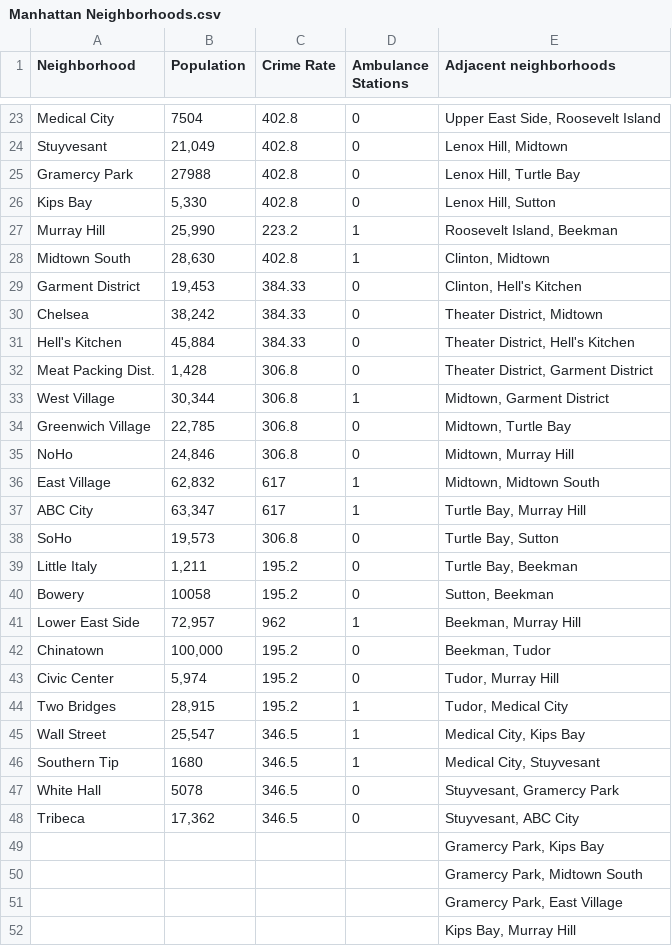
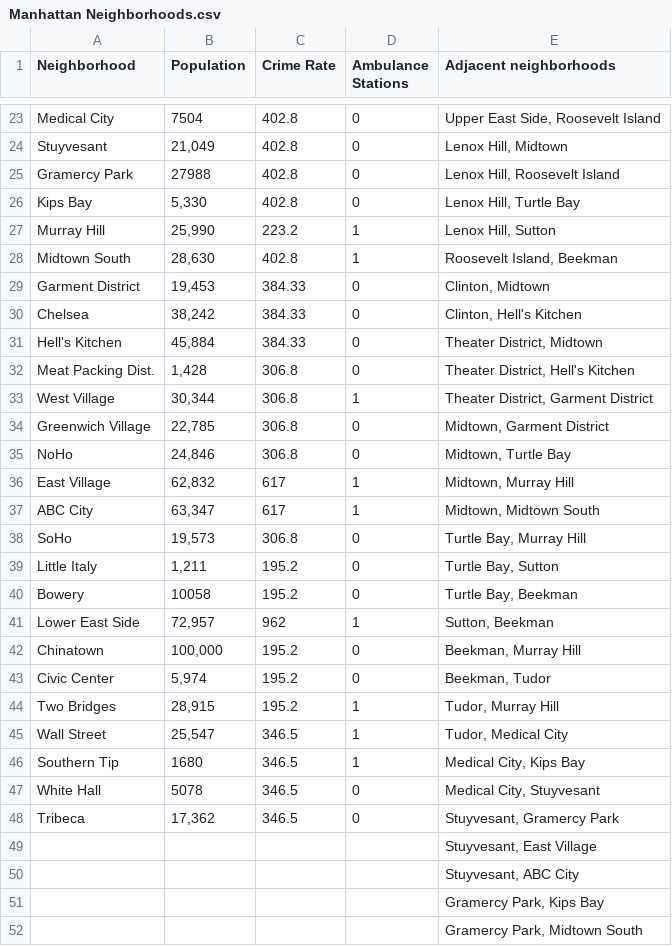
Before and after one commit to Albion-Krasniqi/Data-driven-research, a CSV file: Manhattan Neighborhoods.csv, drawn as a sheet; only a part is shown, gaps mark what is left out; the shorter side is filled out with more unchanged rows; the diff covers the shown part only.

Commit message:
Add files via upload

```diff
--- a/Manhattan Neighborhoods.csv
+++ b/Manhattan Neighborhoods.csv
@@ -24,26 +24,28 @@ Medical City,7504,402.8,0,"Upper East Side, Roosevelt Island"
 Stuyvesant,"21,049",402.8,0,"Lenox Hill, Midtown"
-Gramercy Park,27988,402.8,0,"Lenox Hill, Turtle Bay"
-Kips Bay,"5,330",402.8,0,"Lenox Hill, Sutton"
-Murray Hill,"25,990",223.2,1,"Roosevelt Island, Beekman"
-Midtown South,"28,630",402.8,1,"Clinton, Midtown"
-Garment District,"19,453",384.33,0,"Clinton, Hell's Kitchen"
-Chelsea,"38,242",384.33,0,"Theater District, Midtown"
-Hell's Kitchen,"45,884",384.33,0,"Theater District, Hell's Kitchen"
-Meat Packing Dist.,"1,428",306.8,0,"Theater District, Garment District"
-West Village,"30,344",306.8,1,"Midtown, Garment District"
-Greenwich Village,"22,785",306.8,0,"Midtown, Turtle Bay"
-NoHo,"24,846",306.8,0,"Midtown, Murray Hill"
-East Village,"62,832",617,1,"Midtown, Midtown South"
-ABC City,"63,347",617,1,"Turtle Bay, Murray Hill"
-SoHo,"19,573",306.8,0,"Turtle Bay, Sutton"
-Little Italy,"1,211",195.2,0,"Turtle Bay, Beekman"
-Bowery,10058,195.2,0,"Sutton, Beekman"
-Lower East Side,"72,957",962,1,"Beekman, Murray Hill"
-Chinatown,"100,000",195.2,0,"Beekman, Tudor"
-Civic Center,"5,974",195.2,0,"Tudor, Murray Hill"
-Two Bridges,"28,915",195.2,1,"Tudor, Medical City"
-Wall Street,"25,547",346.5,1,"Medical City, Kips Bay"
-Southern Tip,1680,346.5,1,"Medical City, Stuyvesant"
-White Hall,5078,346.5,0,"Stuyvesant, Gramercy Park"
-Tribeca,"17,362",346.5,0,"Stuyvesant, ABC City"
+Gramercy Park,27988,402.8,0,"Lenox Hill, Roosevelt Island"
+Kips Bay,"5,330",402.8,0,"Lenox Hill, Turtle Bay"
+Murray Hill,"25,990",223.2,1,"Lenox Hill, Sutton"
+Midtown South,"28,630",402.8,1,"Roosevelt Island, Beekman"
+Garment District,"19,453",384.33,0,"Clinton, Midtown"
+Chelsea,"38,242",384.33,0,"Clinton, Hell's Kitchen"
+Hell's Kitchen,"45,884",384.33,0,"Theater District, Midtown"
+Meat Packing Dist.,"1,428",306.8,0,"Theater District, Hell's Kitchen"
+West Village,"30,344",306.8,1,"Theater District, Garment District"
+Greenwich Village,"22,785",306.8,0,"Midtown, Garment District"
+NoHo,"24,846",306.8,0,"Midtown, Turtle Bay"
+East Village,"62,832",617,1,"Midtown, Murray Hill"
+ABC City,"63,347",617,1,"Midtown, Midtown South"
+SoHo,"19,573",306.8,0,"Turtle Bay, Murray Hill"
+Little Italy,"1,211",195.2,0,"Turtle Bay, Sutton"
+Bowery,10058,195.2,0,"Turtle Bay, Beekman"
+Lower East Side,"72,957",962,1,"Sutton, Beekman"
+Chinatown,"100,000",195.2,0,"Beekman, Murray Hill"
+Civic Center,"5,974",195.2,0,"Beekman, Tudor"
+Two Bridges,"28,915",195.2,1,"Tudor, Murray Hill"
+Wall Street,"25,547",346.5,1,"Tudor, Medical City"
+Southern Tip,1680,346.5,1,"Medical City, Kips Bay"
+White Hall,5078,346.5,0,"Medical City, Stuyvesant"
+Tribeca,"17,362",346.5,0,"Stuyvesant, Gramercy Park"
+,,,,"Stuyvesant, East Village"
+,,,,"Stuyvesant, ABC City"
 ,,,,"Gramercy Park, Kips Bay"
```
Also changed, not shown: 10 added rows elsewhere in this file.
